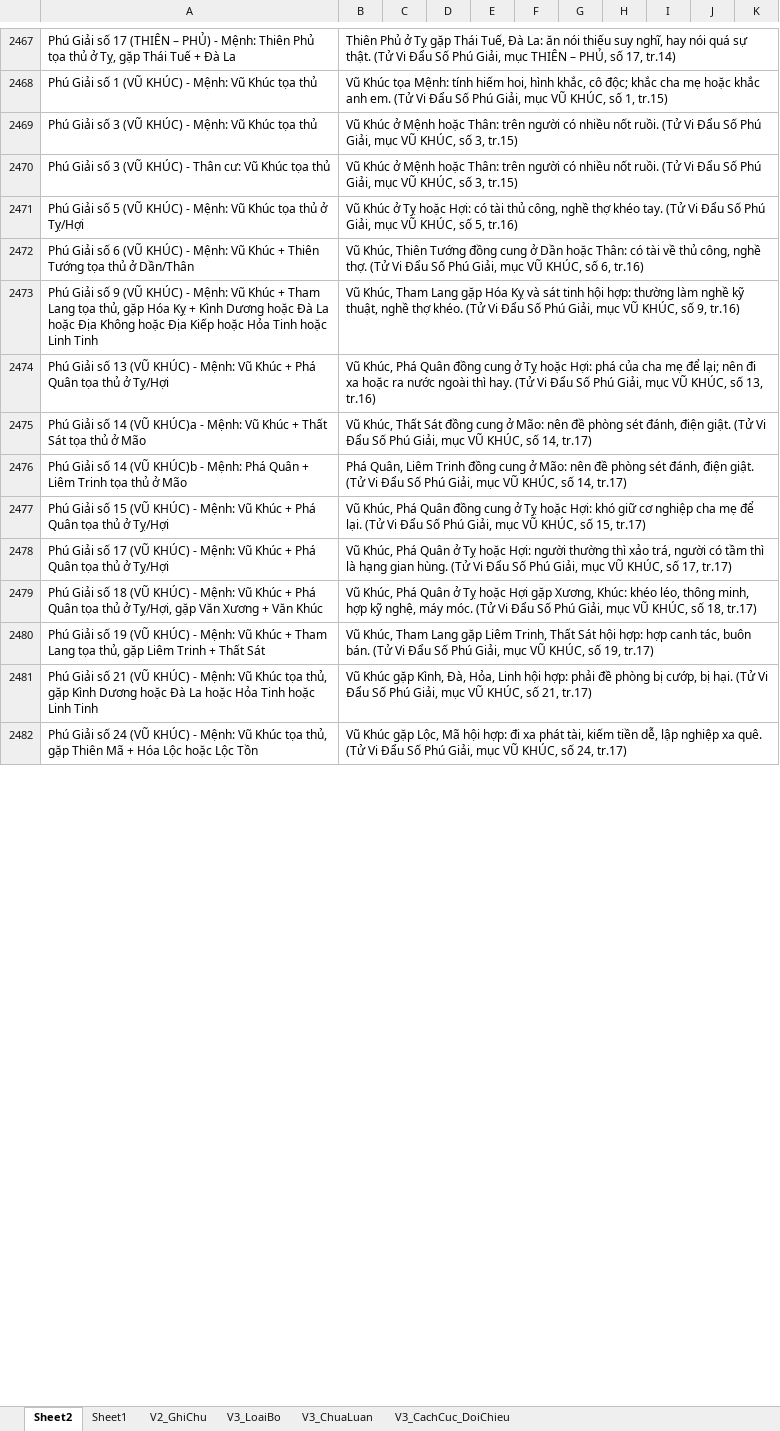
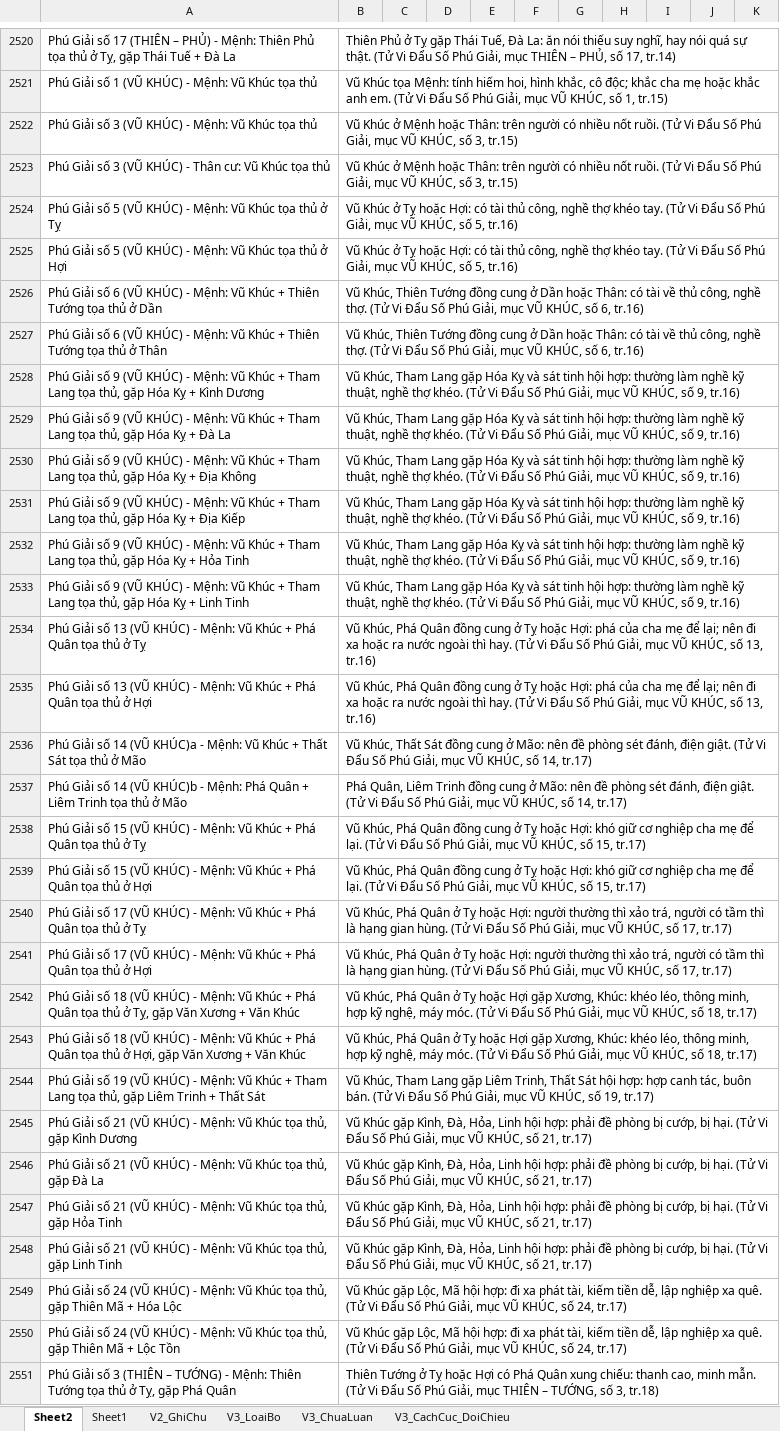
Before and after one commit to Donniehieu/TuVi, an Excel workbook: LuanMenh.xlsx, sheet Sheet2, drawn as a sheet; only a part is shown, gaps mark what is left out; values as stored, in another font and other column widths than the file's, no borders; addresses are those after the commit; the diff covers the shown part only; the diff names each change by its address in the sheet, - before the commit and + after, or states it on an @@ line.

```diff
--- a/LuanMenh.xlsx (sheet Sheet2)
+++ b/LuanMenh.xlsx (sheet Sheet2)
+row 2524: Phú Giải số 5 (VŨ KHÚC) - Mệnh: Vũ Khúc tọa thủ ở Tỵ | Vũ Khúc ở Tỵ hoặc Hợi: có tài thủ công, nghề thợ khéo tay. (Tử Vi Đẩu Số Phú Giải, mục VŨ KHÚC, số 5, tr.16)
-A2525: …thủ ở Tỵ/Hợi
+A2525: …thủ ở Hợi
+row 2526: Phú Giải số 6 (VŨ KHÚC) - Mệnh: Vũ Khúc + Thiên Tướng tọa thủ ở Dần | Vũ Khúc, Thiên Tướng đồng cung ở Dần hoặc Thân: có tài về thủ công, nghề thợ. (Tử Vi Đẩu Số Phú Giải, mục VŨ KHÚC, số 6, tr.16)
-A2527: …thủ ở Dần/Thân
+A2527: …thủ ở Thân
-A2528: …Kình Dương hoặc Đà La hoặc Địa Không hoặc Địa Kiếp hoặc Hỏa Tinh hoặc Linh Tinh
+A2528: …Kình Dương
+row 2529: Phú Giải số 9 (VŨ KHÚC) - Mệnh: Vũ Khúc + Tham Lang tọa thủ, gặp Hóa Kỵ + Đà La | Vũ Khúc, Tham Lang gặp Hóa Kỵ và sát tinh hội hợp: thường làm nghề kỹ thuật, nghề thợ khéo. (Tử Vi Đẩu Số Phú Giải, mục VŨ KHÚC, số 9, tr.16)
+row 2530: Phú Giải số 9 (VŨ KHÚC) - Mệnh: Vũ Khúc + Tham Lang tọa thủ, gặp Hóa Kỵ + Địa Không | Vũ Khúc, Tham Lang gặp Hóa Kỵ và sát tinh hội hợp: thường làm nghề kỹ thuật, nghề thợ khéo. (Tử Vi Đẩu Số Phú Giải, mục VŨ KHÚC, số 9, tr.16)
+row 2531: Phú Giải số 9 (VŨ KHÚC) - Mệnh: Vũ Khúc + Tham Lang tọa thủ, gặp Hóa Kỵ + Địa Kiếp | Vũ Khúc, Tham Lang gặp Hóa Kỵ và sát tinh hội hợp: thường làm nghề kỹ thuật, nghề thợ khéo. (Tử Vi Đẩu Số Phú Giải, mục VŨ KHÚC, số 9, tr.16)
+row 2532: Phú Giải số 9 (VŨ KHÚC) - Mệnh: Vũ Khúc + Tham Lang tọa thủ, gặp Hóa Kỵ + Hỏa Tinh | Vũ Khúc, Tham Lang gặp Hóa Kỵ và sát tinh hội hợp: thường làm nghề kỹ thuật, nghề thợ khéo. (Tử Vi Đẩu Số Phú Giải, mục VŨ KHÚC, số 9, tr.16)
+row 2533: Phú Giải số 9 (VŨ KHÚC) - Mệnh: Vũ Khúc + Tham Lang tọa thủ, gặp Hóa Kỵ + Linh Tinh | Vũ Khúc, Tham Lang gặp Hóa Kỵ và sát tinh hội hợp: thường làm nghề kỹ thuật, nghề thợ khéo. (Tử Vi Đẩu Số Phú Giải, mục VŨ KHÚC, số 9, tr.16)
+row 2534: Phú Giải số 13 (VŨ KHÚC) - Mệnh: Vũ Khúc + Phá Quân tọa thủ ở Tỵ | Vũ Khúc, Phá Quân đồng cung ở Tỵ hoặc Hợi: phá của cha mẹ để lại; nên đi xa hoặc ra nước ngoài thì hay. (Tử Vi Đẩu Số Phú Giải, mục VŨ KHÚC, số 13, tr.16)
-A2535: …thủ ở Tỵ/Hợi
+A2535: …thủ ở Hợi
+row 2538: Phú Giải số 15 (VŨ KHÚC) - Mệnh: Vũ Khúc + Phá Quân tọa thủ ở Tỵ | Vũ Khúc, Phá Quân đồng cung ở Tỵ hoặc Hợi: khó giữ cơ nghiệp cha mẹ để lại. (Tử Vi Đẩu Số Phú Giải, mục VŨ KHÚC, số 15, tr.17)
-A2539: …thủ ở Tỵ/Hợi
+A2539: …thủ ở Hợi
+row 2540: Phú Giải số 17 (VŨ KHÚC) - Mệnh: Vũ Khúc + Phá Quân tọa thủ ở Tỵ | Vũ Khúc, Phá Quân ở Tỵ hoặc Hợi: người thường thì xảo trá, người có tầm thì là hạng gian hùng. (Tử Vi Đẩu Số Phú Giải, mục VŨ KHÚC, số 17, tr.17)
-A2541: …thủ ở Tỵ/Hợi
+A2541: …thủ ở Hợi
+row 2542: Phú Giải số 18 (VŨ KHÚC) - Mệnh: Vũ Khúc + Phá Quân tọa thủ ở Tỵ, gặp Văn Xương + Văn Khúc | Vũ Khúc, Phá Quân ở Tỵ hoặc Hợi gặp Xương, Khúc: khéo léo, thông minh, hợp kỹ nghệ, máy móc. (Tử Vi Đẩu Số Phú Giải, mục VŨ KHÚC, số 18, tr.17)
-A2543: …thủ ở Tỵ/Hợi, gặp Văn…
+A2543: …thủ ở Hợi, gặp Văn…
-A2545: …Kình Dương hoặc Đà La hoặc Hỏa Tinh hoặc Linh Tinh
+A2545: …Kình Dương
+row 2546: Phú Giải số 21 (VŨ KHÚC) - Mệnh: Vũ Khúc tọa thủ, gặp Đà La | Vũ Khúc gặp Kình, Đà, Hỏa, Linh hội hợp: phải đề phòng bị cướp, bị hại. (Tử Vi Đẩu Số Phú Giải, mục VŨ KHÚC, số 21, tr.17)
+row 2547: Phú Giải số 21 (VŨ KHÚC) - Mệnh: Vũ Khúc tọa thủ, gặp Hỏa Tinh | Vũ Khúc gặp Kình, Đà, Hỏa, Linh hội hợp: phải đề phòng bị cướp, bị hại. (Tử Vi Đẩu Số Phú Giải, mục VŨ KHÚC, số 21, tr.17)
+row 2548: Phú Giải số 21 (VŨ KHÚC) - Mệnh: Vũ Khúc tọa thủ, gặp Linh Tinh | Vũ Khúc gặp Kình, Đà, Hỏa, Linh hội hợp: phải đề phòng bị cướp, bị hại. (Tử Vi Đẩu Số Phú Giải, mục VŨ KHÚC, số 21, tr.17)
-A2549: …Hóa Lộc hoặc Lộc Tồn
+A2549: …Hóa Lộc
+row 2550: Phú Giải số 24 (VŨ KHÚC) - Mệnh: Vũ Khúc tọa thủ, gặp Thiên Mã + Lộc Tồn | Vũ Khúc gặp Lộc, Mã hội hợp: đi xa phát tài, kiếm tiền dễ, lập nghiệp xa quê. (Tử Vi Đẩu Số Phú Giải, mục VŨ KHÚC, số 24, tr.17)
+row 2551: Phú Giải số 3 (THIÊN – TƯỚNG) - Mệnh: Thiên Tướng tọa thủ ở Tỵ, gặp Phá Quân | Thiên Tướng ở Tỵ hoặc Hợi có Phá Quân xung chiếu: thanh cao, minh mẫn. (Tử Vi Đẩu Số Phú Giải, mục THIÊN – TƯỚNG, số 3, tr.18)
```
Also changed, not shown: 496 added rows, 9 moved rows and 138 edited cells elsewhere in this sheet, LuanDienTrach.xlsx, LuanPhucDuc.xlsx, 22 other files.
